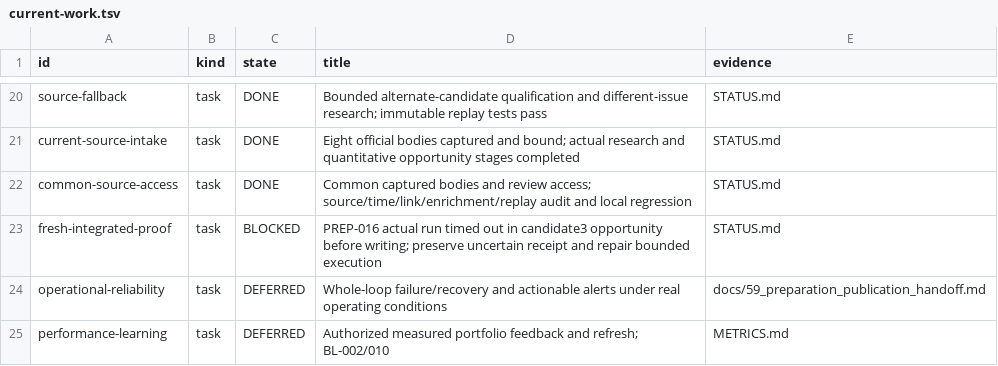
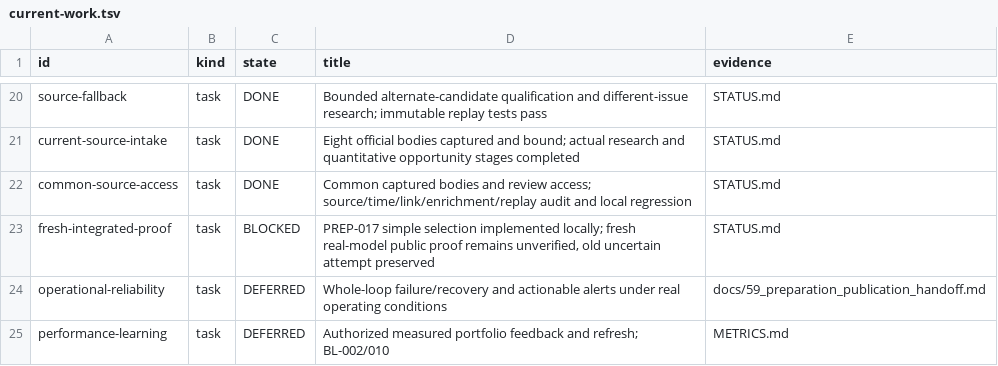
Before and after one commit to dokwanoh/TStory_Agent, a TSV file: contracts/current-work.tsv, drawn as a sheet; only a part is shown, gaps mark what is left out.

Commit message:
fix: simplify evidence-led topic selection

```diff
--- a/contracts/current-work.tsv
+++ b/contracts/current-work.tsv
@@ -22,3 +22,3 @@ current-source-intake	task	DONE	Eight official bodies captured and bound; actual
 common-source-access	task	DONE	Common captured bodies and review access; source/time/link/enrichment/replay audit and local regression	STATUS.md
-fresh-integrated-proof	task	BLOCKED	PREP-016 actual run timed out in candidate3 opportunity before writing; preserve uncertain receipt and repair bounded execution	STATUS.md
+fresh-integrated-proof	task	BLOCKED	PREP-017 simple selection implemented locally; fresh real-model public proof remains unverified, old uncertain attempt preserved	STATUS.md
 operational-reliability	task	DEFERRED	Whole-loop failure/recovery and actionable alerts under real operating conditions	docs/59_preparation_publication_handoff.md
```
Also changed, not shown: 10 other files.
